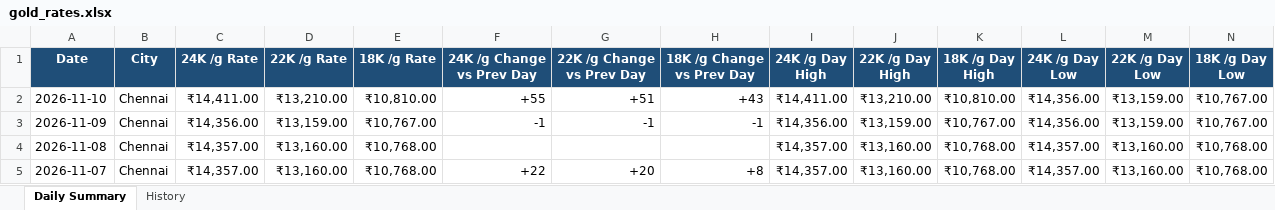
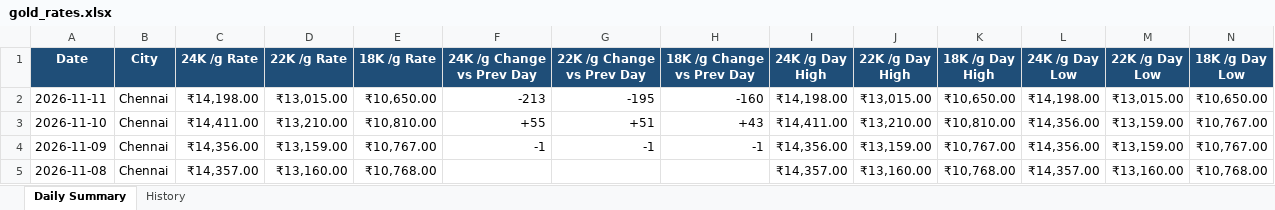
Before and after one commit to gingeevimal/gold-silver-rates, an Excel workbook: gold_rates.xlsx, sheet Daily Summary, drawn as a sheet; only a part is shown; the shorter side is filled out with more unchanged rows; values as stored, in another font and other column widths than the file's, no borders; rows hold the shown columns only; the diff names each change by its address in the sheet, - before the commit and + after, or states it on an @@ line.

```diff
--- a/gold_rates.xlsx (sheet Daily Summary)
+++ b/gold_rates.xlsx (sheet Daily Summary)
+row 2: 2026-11-11 | Chennai | ₹14,198.00 | ₹13,015.00 | ₹10,650.00 | -213 | -195 | -160 | ₹14,198.00 | ₹13,015.00 | ₹10,650.00 | ₹14,198.00 | ₹13,015.00 | ₹10,650.00
```
Also changed, not shown: sheet History, silver_rates.xlsx, 2 other files.
